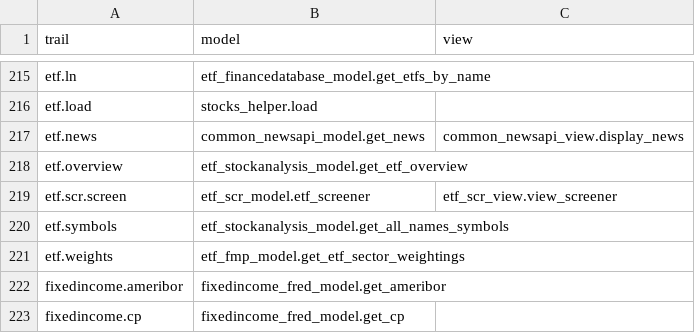
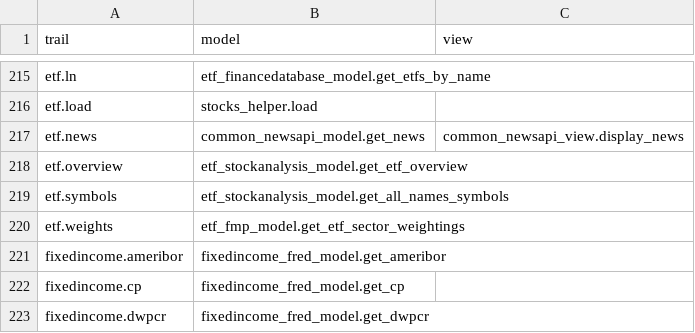
Before and after one commit to petercai/peppermint-finance, a CSV file: openbb_terminal/sdk_core/trail_map.csv, drawn as a sheet; only a part is shown, gaps mark what is left out; the shorter side is filled out with more unchanged rows; the diff names each change by its address in the sheet, - before the commit and + after, or states it on an @@ line.

```diff
--- a/openbb_terminal/sdk_core/trail_map.csv
+++ b/openbb_terminal/sdk_core/trail_map.csv
-row 219: etf.scr.screen | etf_scr_model.etf_screener | etf_scr_view.view_screener
```
Also changed, not shown: 8 other files.
